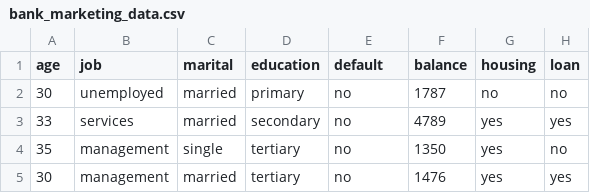
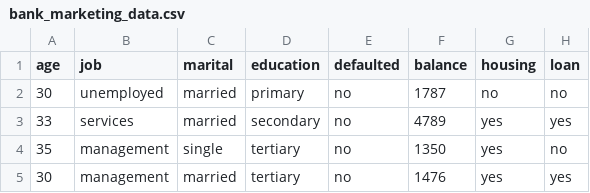
Before and after one commit to markdavidmc0/tech-battalion-labs, a CSV file: bigquery-deep-dive/chp12/bank_marketing_data.csv, drawn as a sheet; only a part is shown; the diff names each change by its address in the sheet, - before the commit and + after, or states it on an @@ line.

Commit message:
Update column header that causes BQ error.

```diff
--- a/bigquery-deep-dive/chp12/bank_marketing_data.csv
+++ b/bigquery-deep-dive/chp12/bank_marketing_data.csv
-E1: default
+E1: defaulted
```
